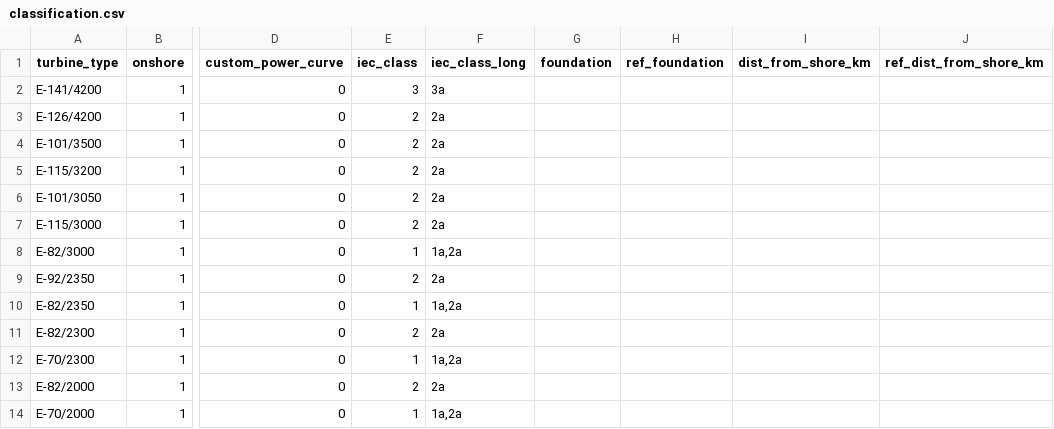
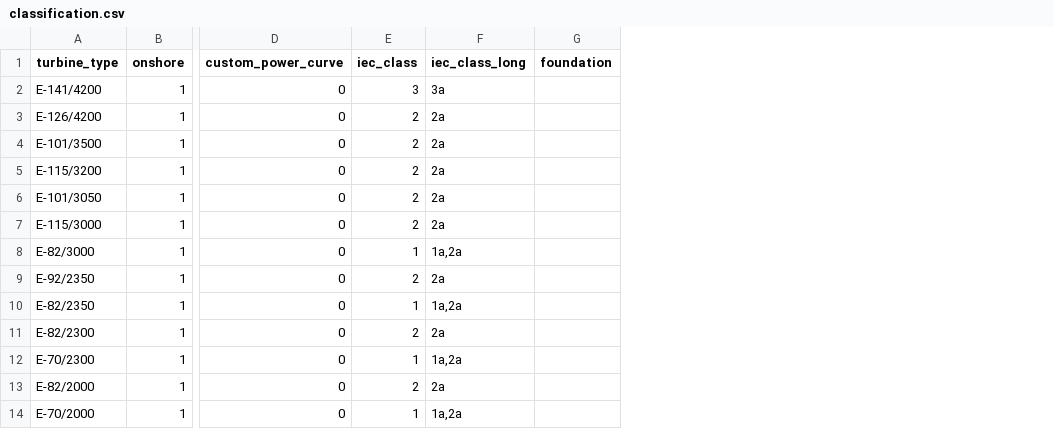
Before and after one commit to kwdseymour/EuroSAFs, a CSV file: scripts/02_merra_wind_preprocessing/classification.csv, drawn as a sheet; only a part is shown, gaps mark what is left out; the diff names each change by its address in the sheet, - before the commit and + after, or states it on an @@ line.

Commit message:
fixed wind power classification file.

```diff
--- a/scripts/02_merra_wind_preprocessing/classification.csv
+++ b/scripts/02_merra_wind_preprocessing/classification.csv
-column H (ref_foundation), empty
-column I (dist_from_shore_km), empty
-column J (ref_dist_from_shore_km), empty
```
Also changed, not shown: 1 other file.
